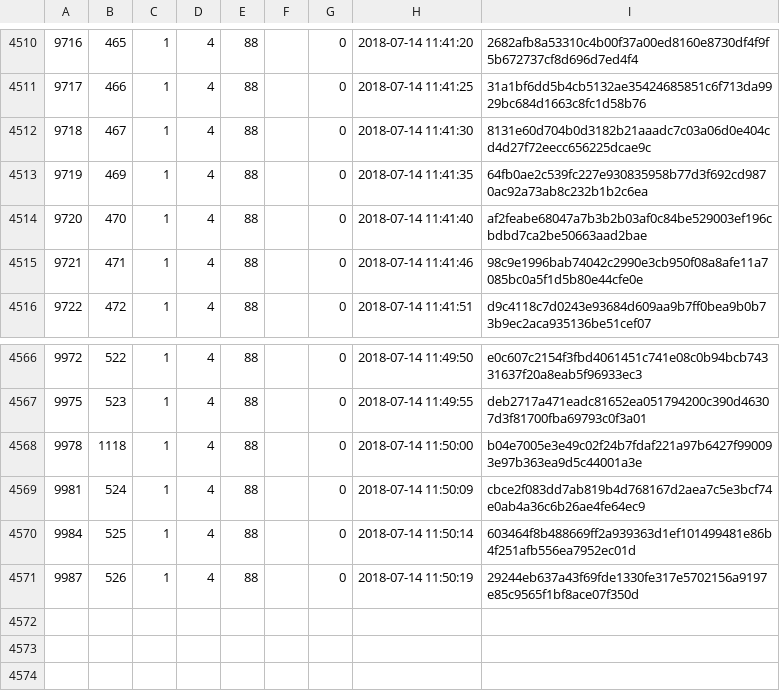
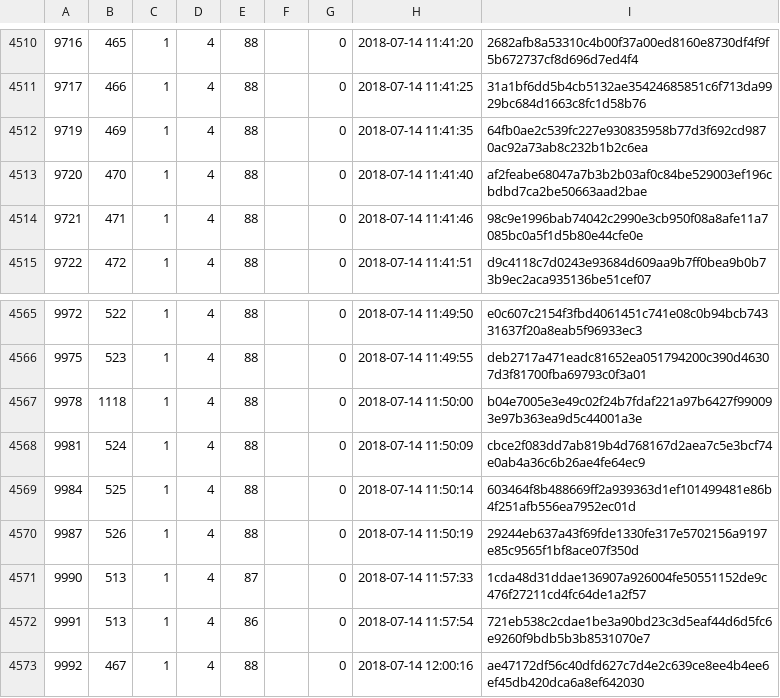
Before and after one commit to cppan/database, a CSV file: ProjectVersions.csv, drawn as a sheet; only a part is shown, gaps mark what is left out; removed rows and columns are numbered as before the commit, all else as after; the diff names each change by its address in the sheet, - before the commit and + after, or states it on an @@ line.

```diff
--- a/ProjectVersions.csv
+++ b/ProjectVersions.csv
-row 4512: 9718 | 467 | 1 | 4 | 88 |  | 0 | 2018-07-14 11:41:30 | 8131e60d704b0d3182b21aaadc7c03a06d0e404cd4d27f72eecc656225dcae9c
+row 4571: 9990 | 513 | 1 | 4 | 87 |  | 0 | 2018-07-14 11:57:33 | 1cda48d31ddae136907a926004fe50551152de9c476f27211cd4fc64de1a2f57
+row 4572: 9991 | 513 | 1 | 4 | 86 |  | 0 | 2018-07-14 11:57:54 | 721eb538c2cdae1be3a90bd23c3d5eaf44d6d5fc6e9260f9bdb5b3b8531070e7
+row 4573: 9992 | 467 | 1 | 4 | 88 |  | 0 | 2018-07-14 12:00:16 | ae47172df56c40dfd627c7d4e2c639ce8ee4b4ee6ef45db420dca6a8ef642030
```
Also changed, not shown: ProjectVersionDependencies.csv, 1 other file.
